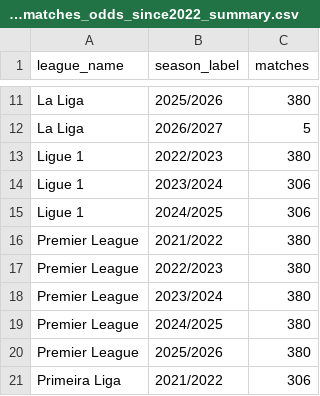
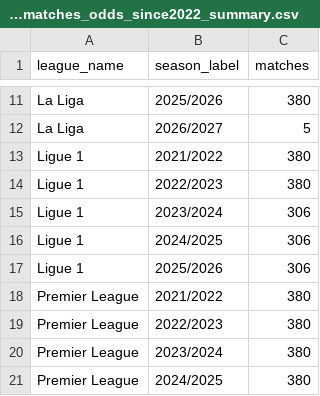
Before and after one commit to VCheque/Football-Betting, a CSV file: data/sports/processed/top6_plus_portugal_matches_odds_since2022_summary.csv, drawn as a sheet; only a part is shown, gaps mark what is left out; the shorter side is filled out with more unchanged rows; the diff names each change by its address in the sheet, - before the commit and + after, or states it on an @@ line.

```diff
--- a/data/sports/processed/top6_plus_portugal_matches_odds_since2022_summary.csv
+++ b/data/sports/processed/top6_plus_portugal_matches_odds_since2022_summary.csv
+row 13: Ligue 1 | 2021/2022 | 380
+row 17: Ligue 1 | 2025/2026 | 306
```
Also changed, not shown: 2 other files.
